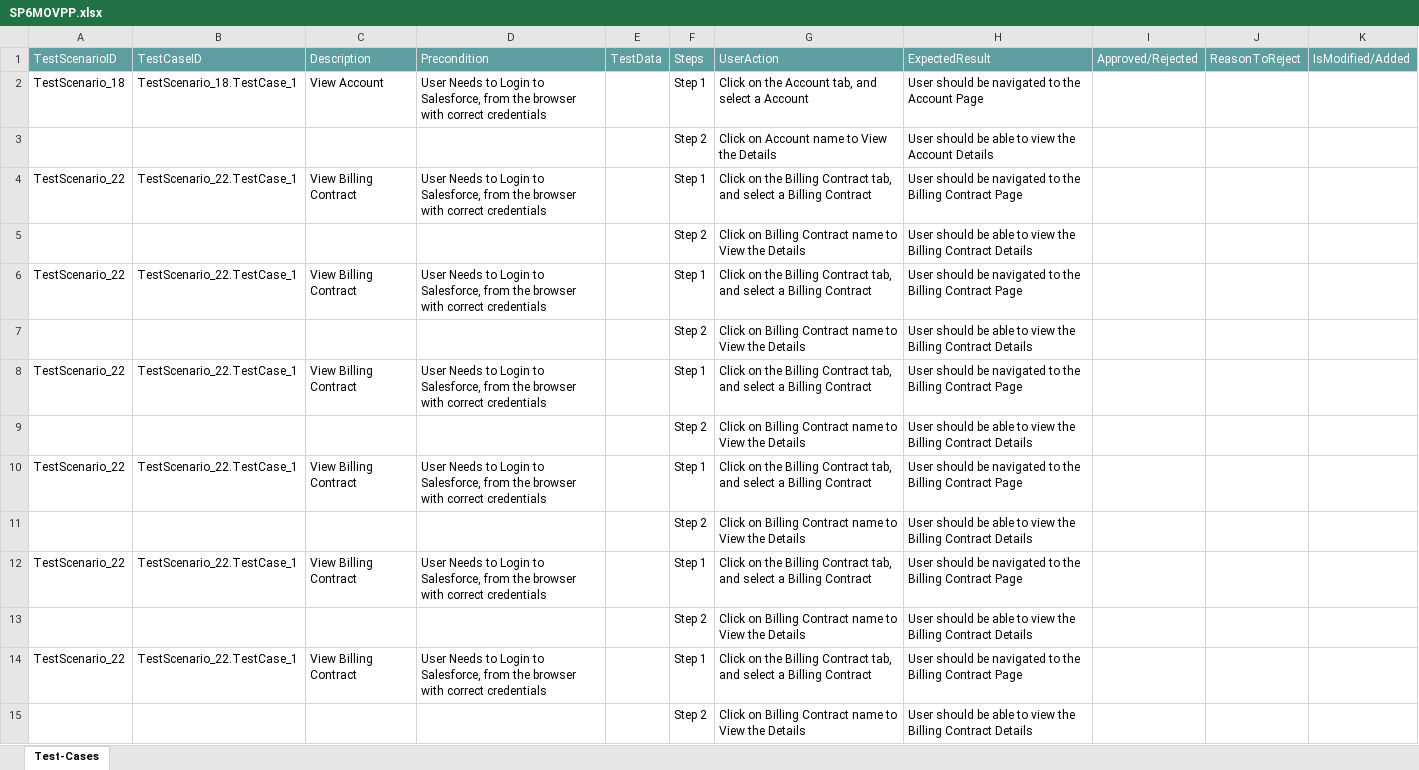
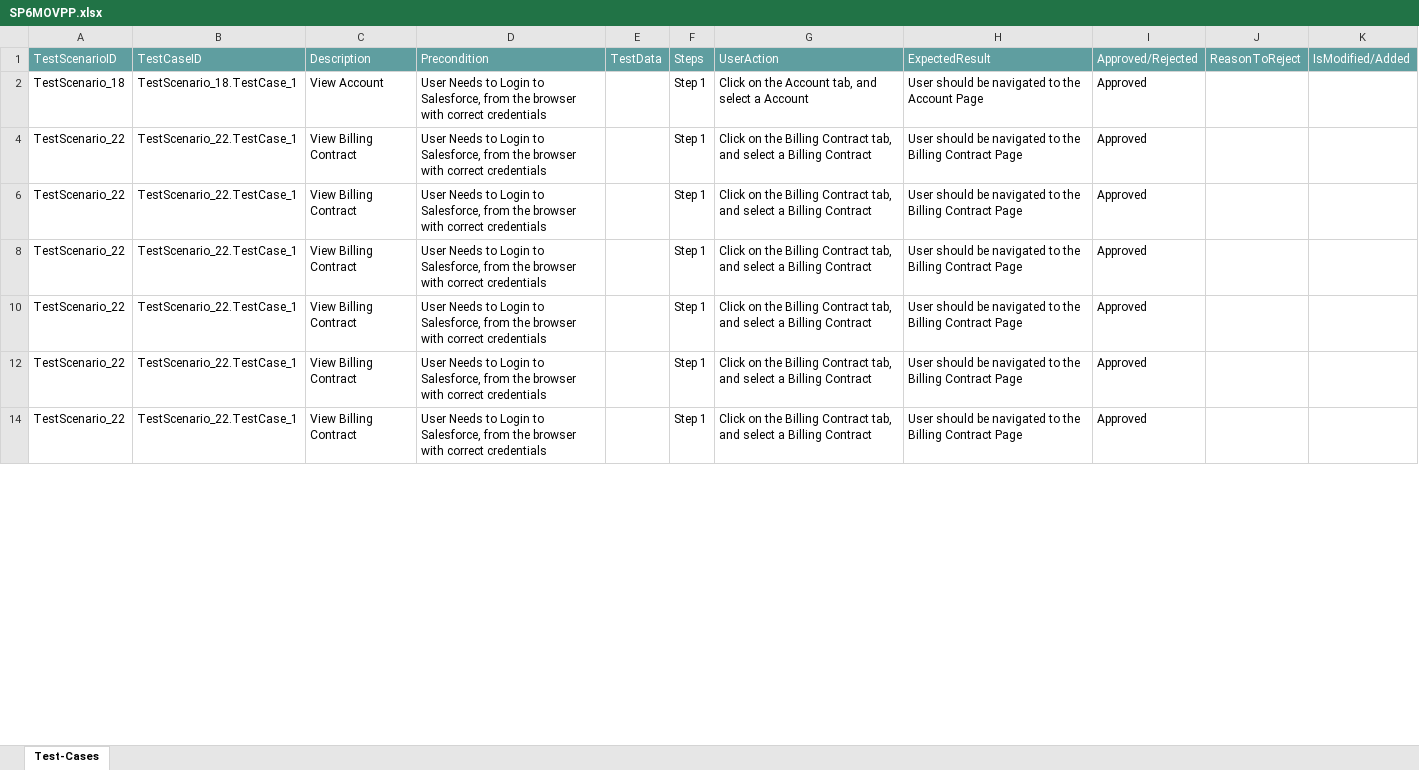
Before and after one commit to ShaikMohamedIrfan/NewSeswaterProject, an Excel workbook: SP6MOVPP.xlsx, sheet Test-Cases, drawn as a sheet; only a part is shown; values as stored, in another font and other column widths than the file's, no borders; table styles not drawn; the diff covers the shown part only; the diff names each change by its address in the sheet, - before the commit and + after, or states it on an @@ line.

```diff
--- a/SP6MOVPP.xlsx (sheet Test-Cases)
+++ b/SP6MOVPP.xlsx (sheet Test-Cases)
-I2: (empty)
+I2: Approved
@@ row 3 hidden:  |  |  |  |  | Step 2 | Click on Account name to View the Details | User should be able to view the Account Details @@
-I4: (empty)
+I4: Approved
@@ row 5 hidden:  |  |  |  |  | Step 2 | Click on Billing Contract name to View the Details | User should be able to view the Billing Contract Details @@
-I6: (empty)
+I6: Approved
@@ row 7 hidden:  |  |  |  |  | Step 2 | Click on Billing Contract name to View the Details | User should be able to view the Billing Contract Details @@
-I8: (empty)
+I8: Approved
@@ row 9 hidden:  |  |  |  |  | Step 2 | Click on Billing Contract name to View the Details | User should be able to view the Billing Contract Details @@
-I10: (empty)
+I10: Approved
@@ row 11 hidden:  |  |  |  |  | Step 2 | Click on Billing Contract name to View the Details | User should be able to view the Billing Contract Details @@
-I12: (empty)
+I12: Approved
@@ row 13 hidden:  |  |  |  |  | Step 2 | Click on Billing Contract name to View the Details | User should be able to view the Billing Contract Details @@
-I14: (empty)
+I14: Approved
@@ row 15 hidden:  |  |  |  |  | Step 2 | Click on Billing Contract name to View the Details | User should be able to view the Billing Contract Details @@
```
Also changed, not shown: 25 hidden or unhidden rows and 17 edited cells elsewhere in this sheet, SP6PaPlan1.xlsx.
